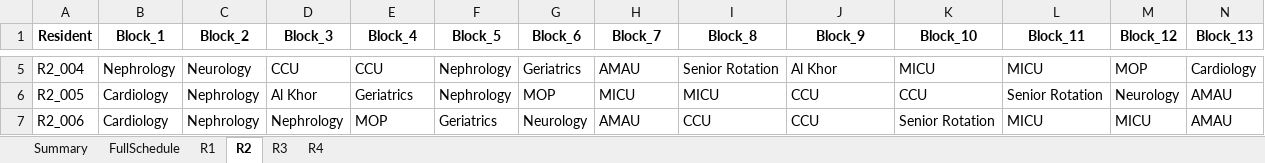
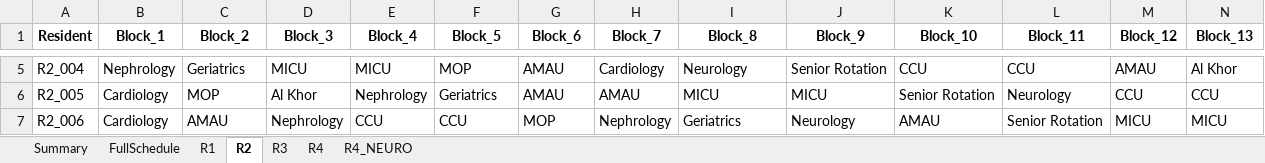
Before and after one commit to ashaar0509/medical-rotation-scheduling, an Excel workbook: output_schedule.xlsx, sheet R2, drawn as a sheet; only a part is shown, gaps mark what is left out; values as stored, in another font and other column widths than the file's, no borders; the diff covers the shown part only; the diff names each change by its address in the sheet, - before the commit and + after, or states it on an @@ line.

Commit message:
added R4_NEURO sheet to the output file

```diff
--- a/output_schedule.xlsx (sheet R2)
+++ b/output_schedule.xlsx (sheet R2)
+sheet tab: R4_NEURO
-C5 (Block_2): Neurology
+C5 (Block_2): Geriatrics
-D5 (Block_3): CCU
+D5 (Block_3): MICU
-E5 (Block_4): CCU
+E5 (Block_4): MICU
-F5 (Block_5): Nephrology
+F5 (Block_5): MOP
-G5 (Block_6): Geriatrics
+G5 (Block_6): AMAU
-H5 (Block_7): AMAU
+H5 (Block_7): Cardiology
-I5 (Block_8): Senior Rotation
+I5 (Block_8): Neurology
-J5 (Block_9): Al Khor
+J5 (Block_9): Senior Rotation
-K5 (Block_10): MICU
+K5 (Block_10): CCU
-L5 (Block_11): MICU
+L5 (Block_11): CCU
-M5 (Block_12): MOP
+M5 (Block_12): AMAU
-N5 (Block_13): Cardiology
+N5 (Block_13): Al Khor
-C6 (Block_2): Nephrology
+C6 (Block_2): MOP
-E6 (Block_4): Geriatrics
+E6 (Block_4): Nephrology
-F6 (Block_5): Nephrology
+F6 (Block_5): Geriatrics
-G6 (Block_6): MOP
+G6 (Block_6): AMAU
-H6 (Block_7): MICU
+H6 (Block_7): AMAU
-J6 (Block_9): CCU
+J6 (Block_9): MICU
-K6 (Block_10): CCU
+K6 (Block_10): Senior Rotation
-L6 (Block_11): Senior Rotation
+L6 (Block_11): Neurology
-M6 (Block_12): Neurology
+M6 (Block_12): CCU
-N6 (Block_13): AMAU
+N6 (Block_13): CCU
-C7 (Block_2): Nephrology
+C7 (Block_2): AMAU
-E7 (Block_4): MOP
+E7 (Block_4): CCU
-F7 (Block_5): Geriatrics
+F7 (Block_5): CCU
-G7 (Block_6): Neurology
+G7 (Block_6): MOP
-H7 (Block_7): AMAU
+H7 (Block_7): Nephrology
-I7 (Block_8): CCU
+I7 (Block_8): Geriatrics
-J7 (Block_9): CCU
+J7 (Block_9): Neurology
-K7 (Block_10): Senior Rotation
+K7 (Block_10): AMAU
-L7 (Block_11): MICU
+L7 (Block_11): Senior Rotation
-N7 (Block_13): AMAU
+N7 (Block_13): MICU
```
Also changed, not shown: 469 edited cells elsewhere in this sheet, sheet FullSchedule, sheet R1, sheet R3, sheet R4, sheet Summary, 1 other file.
